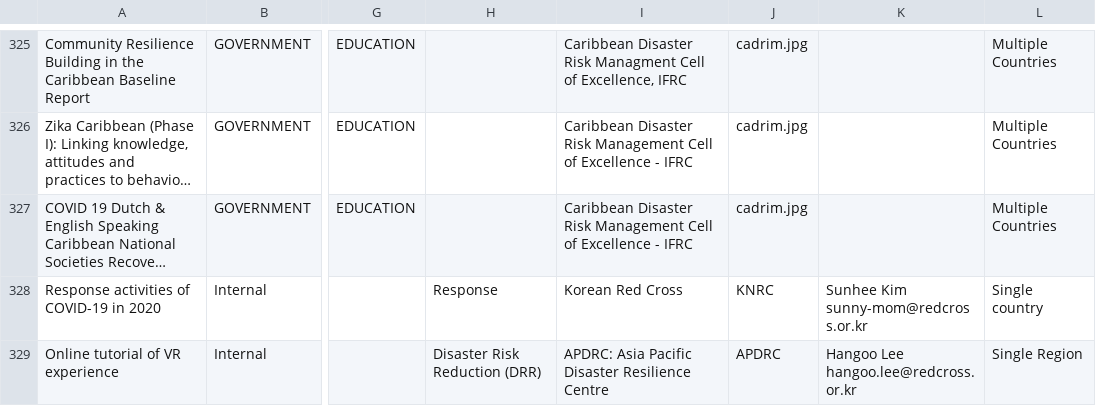
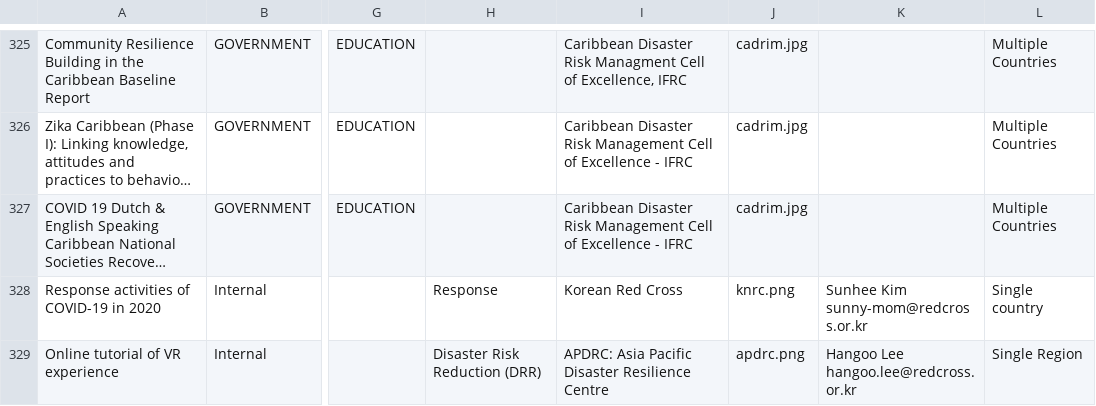
Before and after one commit to AmericanRedCross/google-sheets-workaround, a CSV file: research-mapping.csv, drawn as a sheet; only a part is shown, gaps mark what is left out; long unchanged cells end in …; the diff names each change by its address in the sheet, - before the commit and + after, or states it on an @@ line.

Commit message:
Deploy AmericanRedCross/google-sheets-workaround to github.com/AmericanRedCross/google-sheets-workaround.git:gh-pages

```diff
--- a/research-mapping.csv
+++ b/research-mapping.csv
-J328: KNRC
+J328: knrc.png
-J329: APDRC
+J329: apdrc.png
```
